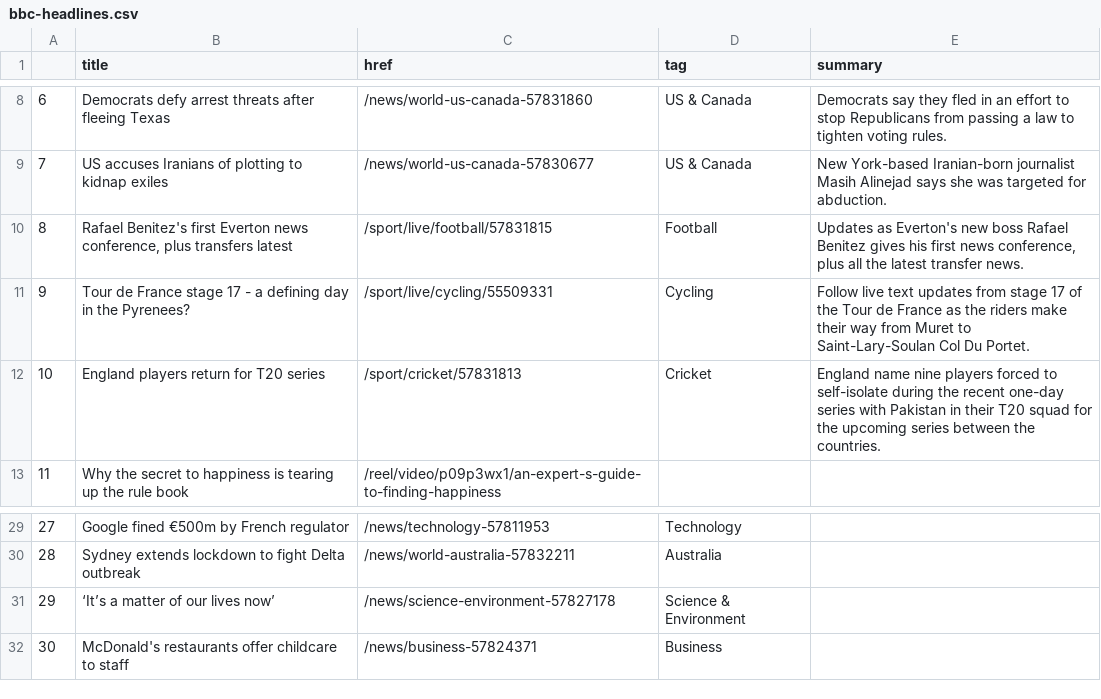
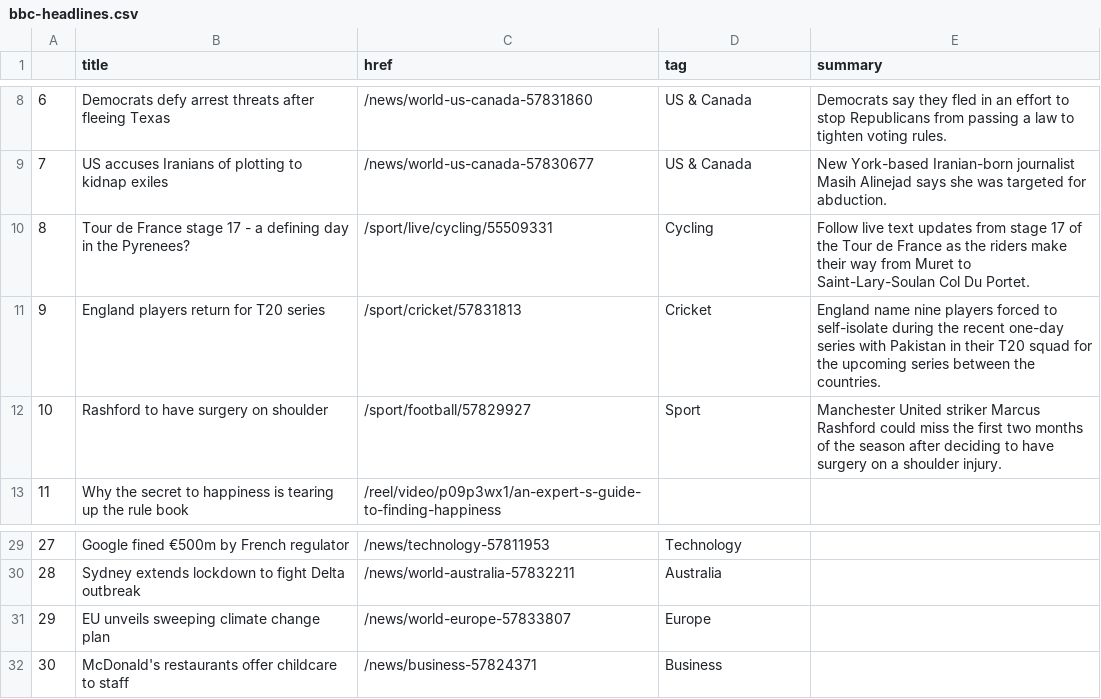
Before and after one commit to ichinichichi/automatic-scraper, a CSV file: bbc-headlines.csv, drawn as a sheet; only a part is shown, gaps mark what is left out.

```diff
--- a/bbc-headlines.csv
+++ b/bbc-headlines.csv
@@ -9,5 +9,5 @@
 7,US accuses Iranians of plotting to kidnap exiles,/news/world-us-canada-57830677,US & Canada,New York-based Iranian-born journalist Masih Alinejad says she was targeted for abduction.
-8,"Rafael Benitez's first Everton news conference, plus transfers latest",/sport/live/football/57831815,Football,"Updates as Everton's new boss Rafael Benitez gives his first news conference, plus all the latest transfer news."
-9,Tour de France stage 17 - a defining day in the Pyrenees?,/sport/live/cycling/55509331,Cycling,Follow live text updates from stage 17 of the Tour de France as the riders make their way from Muret to Saint-Lary-Soulan Col Du Portet.
-10,England players return for T20 series,/sport/cricket/57831813,Cricket,England name nine players forced to self-isolate during the recent one-day series with Pakistan in their T20 squad for the upcoming series between the countries.
+8,Tour de France stage 17 - a defining day in the Pyrenees?,/sport/live/cycling/55509331,Cycling,Follow live text updates from stage 17 of the Tour de France as the riders make their way from Muret to Saint-Lary-Soulan Col Du Portet.
+9,England players return for T20 series,/sport/cricket/57831813,Cricket,England name nine players forced to self-isolate during the recent one-day series with Pakistan in their T20 squad for the upcoming series between the countries.
+10,Rashford to have surgery on shoulder,/sport/football/57829927,Sport,Manchester United striker Marcus Rashford could miss the first two months of the season after deciding to have surgery on a shoulder injury.
 11,Why the secret to happiness is tearing up the rule book,/reel/video/p09p3wx1/an-expert-s-guide-to-finding-happiness,,
@@ -30,3 +30,3 @@
 28,Sydney extends lockdown to fight Delta outbreak,/news/world-australia-57832211,Australia,
-29,‘It’s a matter of our lives now’,/news/science-environment-57827178,Science & Environment,
+29,EU unveils sweeping climate change plan,/news/world-europe-57833807,Europe,
 30,McDonald's restaurants offer childcare to staff,/news/business-57824371,Business,
```
